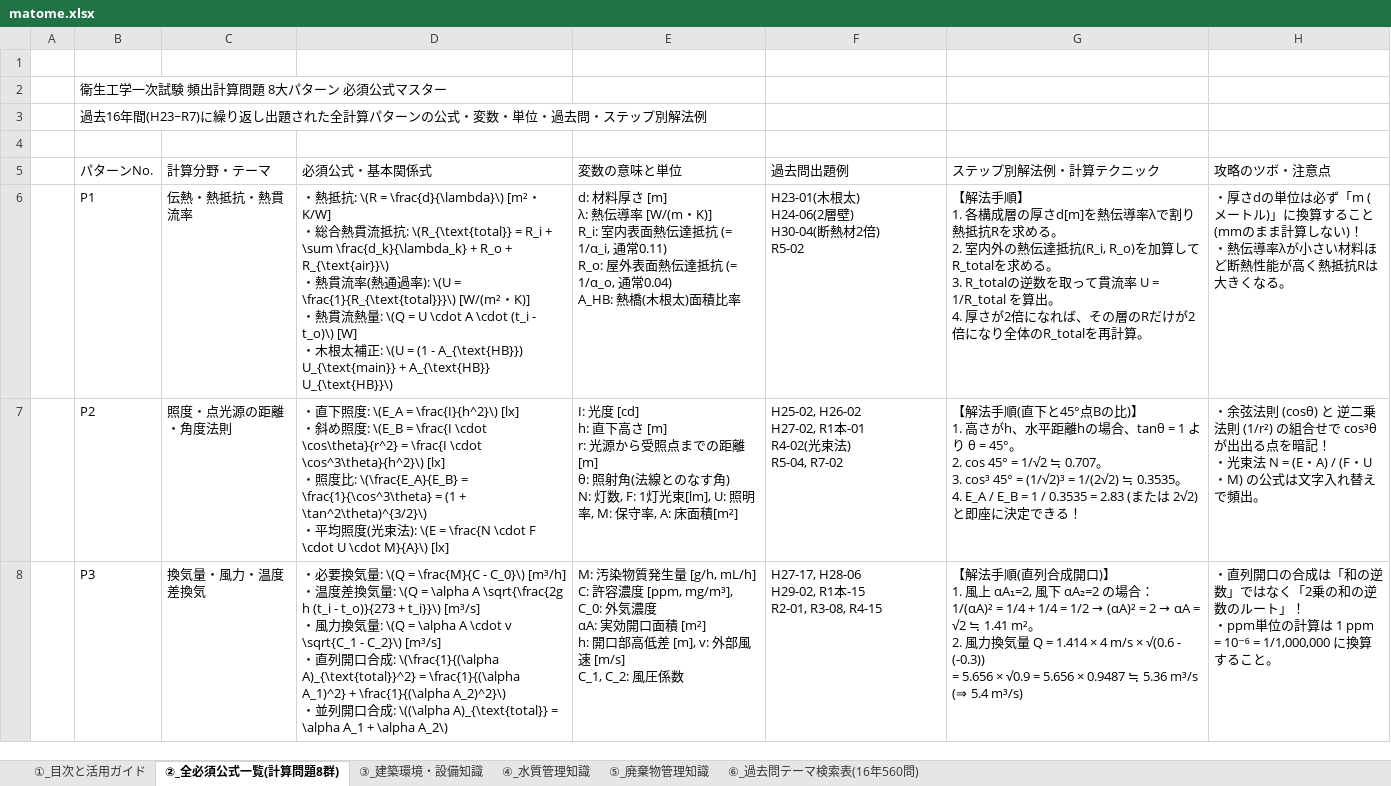
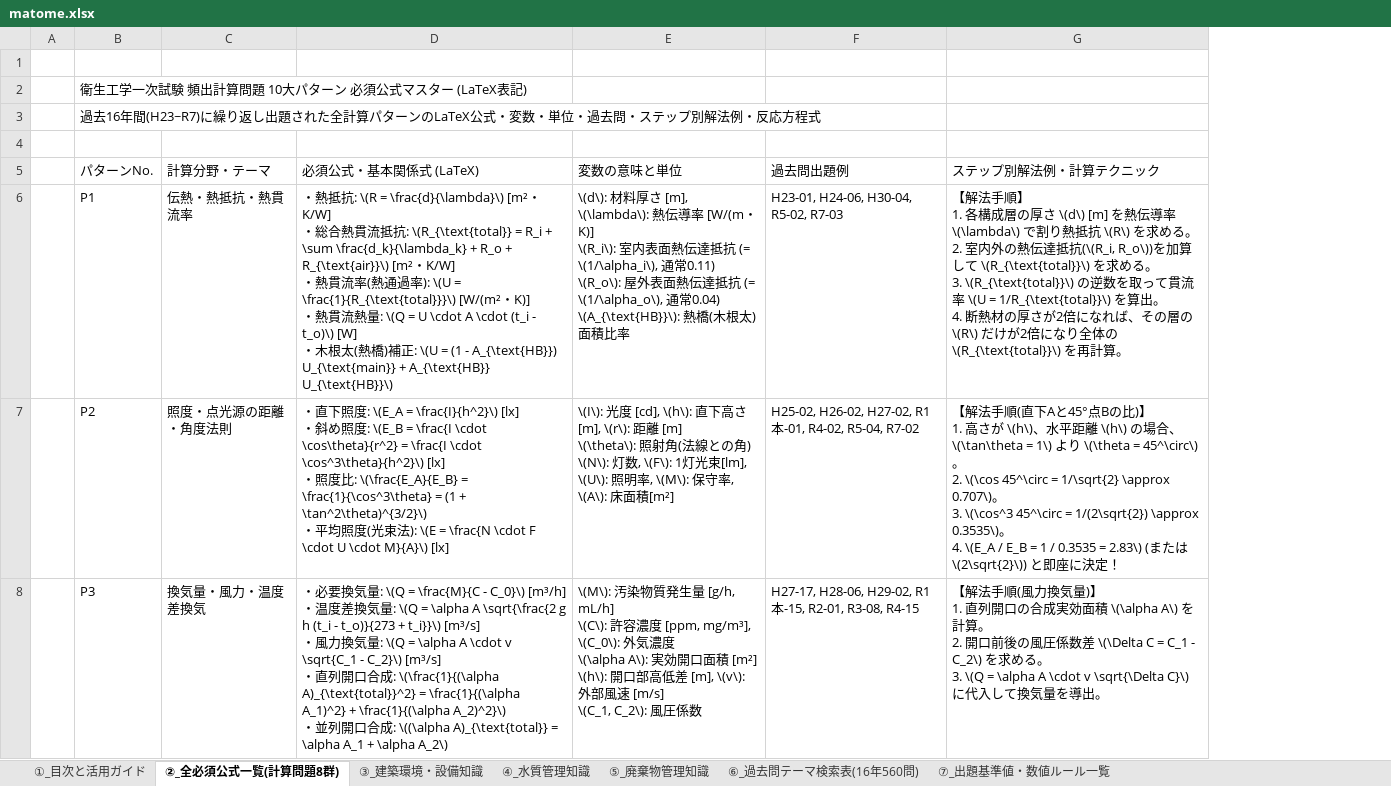
Before and after one commit to akira161/Q, an Excel workbook: matome.xlsx, sheet ②_全必須公式一覧(計算問題8群), drawn as a sheet; only a part is shown; values as stored, in another font and other column widths than the file's, no cell formats; removed rows and columns are numbered as before the commit, all else as after; ↵ is a line break in a cell; the diff covers the shown part only; the diff names each change by its address in the sheet, - before the commit and + after, or states it on an @@ line.

```diff
--- a/matome.xlsx (sheet ②_全必須公式一覧(計算問題8群))
+++ b/matome.xlsx (sheet ②_全必須公式一覧(計算問題8群))
+sheet tab: ⑦_出題基準値・数値ルール一覧
-column D (必須公式・基本関係式), rows 6-8: ・熱抵抗: \(R = \frac{d}{\lambda}\) [m²・K/W] ↵ ・総合熱貫流抵抗: \(R_{\text{total}} = R_i + \sum \frac{d_k}{\lambda_k} + R_o + R_{\text{air}}\) ↵ ・熱貫流率(熱通過率): \(U = \frac{1}{R_{\text{total}}}\) [W/(m²・K)] ↵ ・熱貫流熱量: \(Q = U \cdot A \cdot (t_i - t_o)\) [W] ↵ ・木根太補正: \(U = (1 - A_{\text{HB}}) U_{\text{main}} + A_{\text{HB}} U_{\text{HB}}\) | ・直下照度: \(E_A = \frac{I}{h^2}\) [lx] ↵ ・斜め照度: \(E_B = \frac{I \cdot \cos\theta}{r^2} = \frac{I \cdot \cos^3\theta}{h^2}\) [lx] ↵ ・照度比: \(\frac{E_A}{E_B} = \frac{1}{\cos^3\theta} = (1 + \tan^2\theta)^{3/2}\) ↵ ・平均照度(光束法): \(E = \frac{N \cdot F \cdot U \cdot M}{A}\) [lx] | ・必要換気量: \(Q = \frac{M}{C - C_0}\) [m³/h] ↵ ・温度差換気量: \(Q = \alpha A \sqrt{\frac{2g h (t_i - t_o)}{273 + t_i}}\) [m³/s] ↵ ・風力換気量: \(Q = \alpha A \cdot v \sqrt{C_1 - C_2}\) [m³/s] ↵ ・直列開口合成: \(\frac{1}{(\alpha A)_{\text{total}}^2} = \frac{1}{(\alpha A_1)^2} + \frac{1}{(\alpha A_2)^2}\) ↵ ・並列開口合成: \((\alpha A)_{\text{total}} = \alpha A_1 + \alpha A_2\)
+column D (必須公式・基本関係式 (LaTeX)), rows 6-8: ・熱抵抗: \(R = \frac{d}{\lambda}\) [m²・K/W] ↵ ・総合熱貫流抵抗: \(R_{\text{total}} = R_i + \sum \frac{d_k}{\lambda_k} + R_o + R_{\text{air}}\) [m²・K/W] ↵ ・熱貫流率(熱通過率): \(U = \frac{1}{R_{\text{total}}}\) [W/(m²・K)] ↵ ・熱貫流熱量: \(Q = U \cdot A \cdot (t_i - t_o)\) [W] ↵ ・木根太(熱橋)補正: \(U = (1 - A_{\text{HB}}) U_{\text{main}} + A_{\text{HB}} U_{\text{HB}}\) | ・直下照度: \(E_A = \frac{I}{h^2}\) [lx] ↵ ・斜め照度: \(E_B = \frac{I \cdot \cos\theta}{r^2} = \frac{I \cdot \cos^3\theta}{h^2}\) [lx] ↵ ・照度比: \(\frac{E_A}{E_B} = \frac{1}{\cos^3\theta} = (1 + \tan^2\theta)^{3/2}\) ↵ ・平均照度(光束法): \(E = \frac{N \cdot F \cdot U \cdot M}{A}\) [lx] | ・必要換気量: \(Q = \frac{M}{C - C_0}\) [m³/h] ↵ ・温度差換気量: \(Q = \alpha A \sqrt{\frac{2 g h (t_i - t_o)}{273 + t_i}}\) [m³/s] ↵ ・風力換気量: \(Q = \alpha A \cdot v \sqrt{C_1 - C_2}\) [m³/s] ↵ ・直列開口合成: \(\frac{1}{(\alpha A)_{\text{total}}^2} = \frac{1}{(\alpha A_1)^2} + \frac{1}{(\alpha A_2)^2}\) ↵ ・並列開口合成: \((\alpha A)_{\text{total}} = \alpha A_1 + \alpha A_2\)
-column H (攻略のツボ・注意点), rows 6-8: ・厚さdの単位は必ず「m (メートル)」に換算すること(mmのまま計算しない)！ ↵ ・熱伝導率λが小さい材料ほど断熱性能が高く熱抵抗Rは大きくなる。 | ・余弦法則 (cosθ) と 逆二乗法則 (1/r²) の組合せで cos³θ が出出る点を暗記！ ↵ ・光束法 N = (E・A) / (F・U・M) の公式は文字入れ替えで頻出。 | ・直列開口の合成は「和の逆数」ではなく「2乗の和の逆数のルート」！ ↵ ・ppm単位の計算は 1 ppm = 10⁻⁶ = 1/1,000,000 に換算すること。
-B2 (パターンNo.): 衛生工学一次試験 頻出計算問題 8大パターン 必須公式マスター
+B2 (パターンNo.): 衛生工学一次試験 頻出計算問題 10大パターン 必須公式マスター (LaTeX表記)
-B3 (パターンNo.): …ターンの公式・変数・単位・過去問・ステップ別解法例
+B3 (パターンNo.): …ターンのLaTeX公式・変数・単位・過去問・ステップ別解法例・反応方程式
-E6 (変数の意味と単位): d: 材料厚さ [m] ↵ λ: 熱伝導率 [W/(m・K)] ↵ R_i: 室内表面熱伝達抵抗 (= 1/α_i, 通常0.11) ↵ R_o: 屋外表面熱伝達抵抗 (= 1/α_o, 通常0.04) ↵ A_HB: 熱橋(木…
+E6 (変数の意味と単位): \(d\): 材料厚さ [m], \(\lambda\): 熱伝導率 [W/(m・K)] ↵ \(R_i\): 室内表面熱伝達抵抗 (= \(1/\alpha_i\), 通常0.11) ↵ \(R_o\): 屋外表面熱伝達抵抗 (= \(1/\alpha_o\), 通常0.04) ↵ \(A_{\text{HB}}\): 熱橋(木…
-F6 (過去問出題例): H23-01(木根太) ↵ H24-06(2層壁) ↵ H30-04(断熱材2倍) ↵ R5-02
+F6 (過去問出題例): H23-01, H24-06, H30-04, R5-02, R7-03
-G6 (ステップ別解法例・計算テクニック): …層の厚さd[m]を熱伝導率λで割り熱抵抗Rを求める。 ↵ 2. 室内外の熱伝達抵抗(R_i, R_o)を加算してR_totalを求める。 ↵ 3. R_totalの逆数を取って貫流率 U = 1/R_total を算出。 ↵ 4. 厚さが2倍になれば、その層のRだけが2倍になり全体のR_totalを再計算…
+G6 (ステップ別解法例・計算テクニック): …層の厚さ \(d\) [m] を熱伝導率 \(\lambda\) で割り熱抵抗 \(R\) を求める。 ↵ 2. 室内外の熱伝達抵抗(\(R_i, R_o\))を加算して \(R_{\text{total}}\) を求める。 ↵ 3. \(R_{\text{total}}\) の逆数を取って貫流率 \(U = 1/R_{\text{total}}\) を算出。 ↵ 4. 断熱材の厚さが2倍になれば、その層の \(R\) だけが2倍になり全体の \(R_{\text{total}}\) を再計算…
-E7 (変数の意味と単位): I: 光度 [cd] ↵ h: 直下高さ [m] ↵ r: 光源から受照点までの距離 [m] ↵ θ: 照射角(法線とのなす角) ↵ N: 灯数, F: 1灯光束[lm], U: 照明率, M: 保守率, A: 床面積[m²]
+E7 (変数の意味と単位): \(I\): 光度 [cd], \(h\): 直下高さ [m], \(r\): 距離 [m] ↵ \(\theta\): 照射角(法線との角) ↵ \(N\): 灯数, \(F\): 1灯光束[lm], \(U\): 照明率, \(M\): 保守率, \(A\): 床面積[m²]
-F7 (過去問出題例): H25-02, H26-02 ↵ H27-02, R1本-01 ↵ R4-02(光束法) ↵ R5-04, R7-02
+F7 (過去問出題例): H25-02, H26-02, H27-02, R1本-01, R4-02, R5-04, R7-02
-G7 (ステップ別解法例・計算テクニック): …順(直下と45°点Bの比)】 ↵ 1. 高さがh、水平距離hの場合、tanθ = 1 より θ = 45°。 ↵ 2. cos 45° = 1/√2 ≒ 0.707。 ↵ 3. cos³ 45° = (1/√2)³ = 1/(2√2) ≒ 0.3535。 ↵ 4. E_A / E_B = 1 / 0.3535 = 2.83 (または 2√2) と即座に決定できる！
+G7 (ステップ別解法例・計算テクニック): …順(直下Aと45°点Bの比)】 ↵ 1. 高さが \(h\)、水平距離 \(h\) の場合、\(\tan\theta = 1\) より \(\theta = 45^\circ\)。 ↵ 2. \(\cos 45^\circ = 1/\sqrt{2} \approx 0.707\)。 ↵ 3. \(\cos^3 45^\circ = 1/(2\sqrt{2}) \approx 0.3535\)。 ↵ 4. \(E_A / E_B = 1 / 0.3535 = 2.83\) (または \(2\sqrt{2}\)) と即座に決定！
-E8 (変数の意味と単位): M: 汚染物質発生量 [g/h, mL/h] ↵ C: 許容濃度 [ppm, mg/m³], C_0: 外気濃度 ↵ αA: 実効開口面積 [m²] ↵ h: 開口部高低差 [m], v: 外部風速 [m/s] ↵ C_1, C_2: 風圧係数
+E8 (変数の意味と単位): \(M\): 汚染物質発生量 [g/h, mL/h] ↵ \(C\): 許容濃度 [ppm, mg/m³], \(C_0\): 外気濃度 ↵ \(\alpha A\): 実効開口面積 [m²] ↵ \(h\): 開口部高低差 [m], \(v\): 外部風速 [m/s] ↵ \(C_1, C_2\): 風圧係数
-F8 (過去問出題例): H27-17, H28-06 ↵ H29-02, R1本-15 ↵ R2-01, R3-08,…
+F8 (過去問出題例): H27-17, H28-06, H29-02, R1本-15, R2-01, R3-08,…
@@ G8 (ステップ別解法例・計算テクニック): …順(直列合成開口)】 ↵ 1. 風上 αA₁=2, 風下 αA₂=2 の場合： ↵ 1/(αA)² = 1/4 + 1/4 = 1/2 → (αA)² = 2 → αA = √2 ≒ 1.41 m²。 ↵ 2. 風力換気量 Q = 1.414 × 4 m/s × √(0.6 - (-0.3)) ↵ = 5.656 × √0.9 = 5.656 × 0.9487 ≒ 5.36 m³/s (⇒ 5.4 m³/s) → …順(風力換気量)】 ↵ 1. 直列開口の合成実効面積 \(\alpha A\) を計算。 ↵ 2. 開口前後の風圧係数差 \(\Delta C = C_1 - C_2\) を求める。 ↵ 3. \(Q = \alpha A \cdot v \sqrt{\Delta C}\) に代入して換気量を導出。 @@
```
Also changed, not shown: 2 added rows and 17 edited cells elsewhere in this sheet, sheet ⑥_過去問テーマ検索表(16年560問), sheet ①_目次と活用ガイド, sheet ③_建築環境・設備知識, sheet ④_水質管理知識, sheet ⑤_廃棄物管理知識, cell formats.
